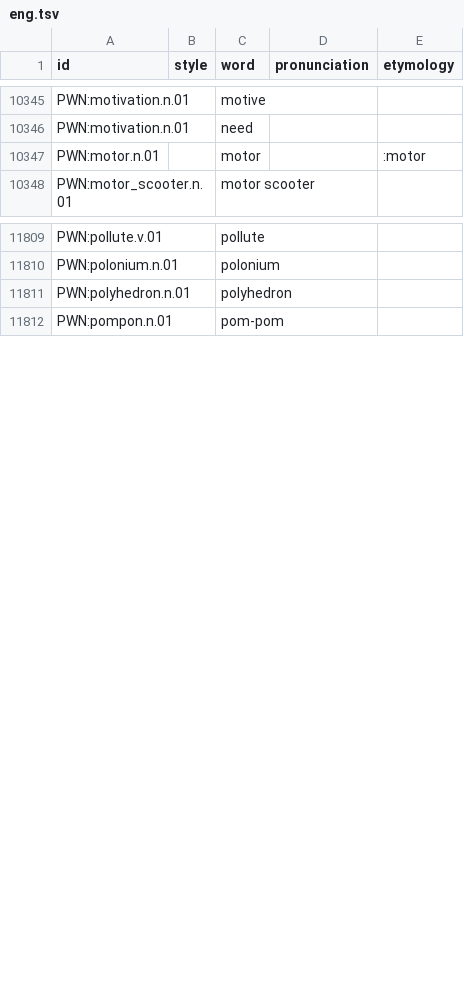
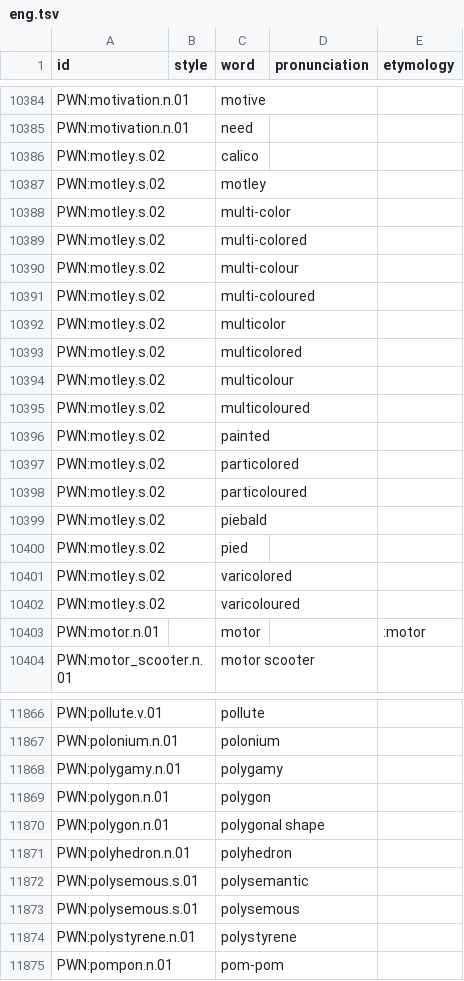
Before and after one commit to barumau/panlexia, a TSV file: dict/E/eng.tsv, drawn as a sheet; only a part is shown, gaps mark what is left out; the diff covers the shown part only.

```diff
--- a/dict/E/eng.tsv
+++ b/dict/E/eng.tsv
@@ -10346,2 +10385,19 @@ PWN:motivation.n.01		motive
 PWN:motivation.n.01		need	
+PWN:motley.s.02		calico	
+PWN:motley.s.02		motley	
+PWN:motley.s.02		multi-color	
+PWN:motley.s.02		multi-colored	
+PWN:motley.s.02		multi-colour	
+PWN:motley.s.02		multi-coloured	
+PWN:motley.s.02		multicolor	
+PWN:motley.s.02		multicolored	
+PWN:motley.s.02		multicolour	
+PWN:motley.s.02		multicoloured	
+PWN:motley.s.02		painted	
+PWN:motley.s.02		particolored	
+PWN:motley.s.02		particoloured	
+PWN:motley.s.02		piebald	
+PWN:motley.s.02		pied	
+PWN:motley.s.02		varicolored	
+PWN:motley.s.02		varicoloured	
 PWN:motor.n.01		motor		:motor
@@ -11810,3 +11867,9 @@ PWN:pollute.v.01		pollute
 PWN:polonium.n.01		polonium	
+PWN:polygamy.n.01		polygamy	
+PWN:polygon.n.01		polygon	
+PWN:polygon.n.01		polygonal shape	
 PWN:polyhedron.n.01		polyhedron	
+PWN:polysemous.s.01		polysemantic	
+PWN:polysemous.s.01		polysemous	
+PWN:polystyrene.n.01		polystyrene	
 PWN:pompon.n.01		pom-pom	
```
Also changed, not shown: 51 added rows elsewhere in this file, concepts/E/eng-definition.tsv, concepts/J/jpn-definition.tsv, 20 other files.
